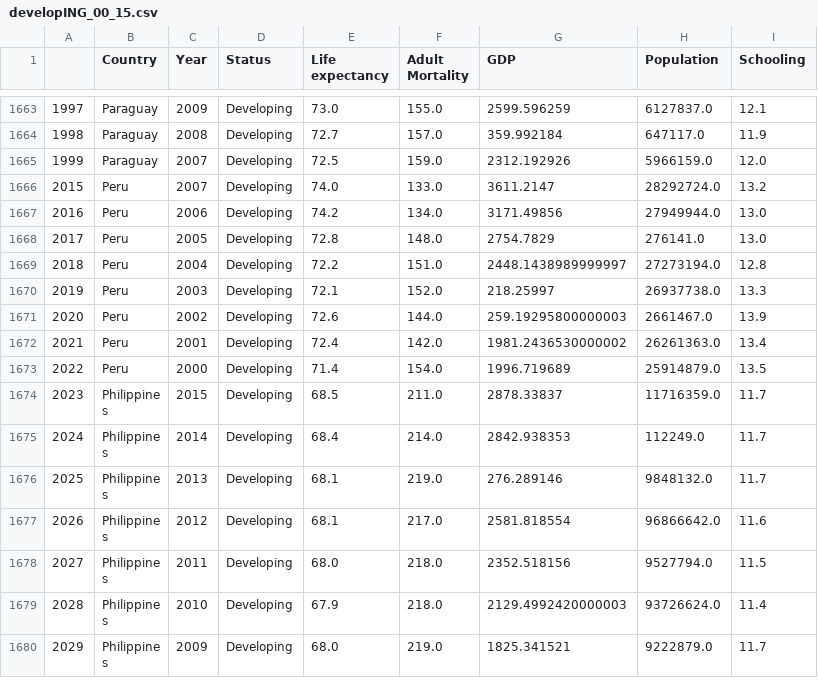
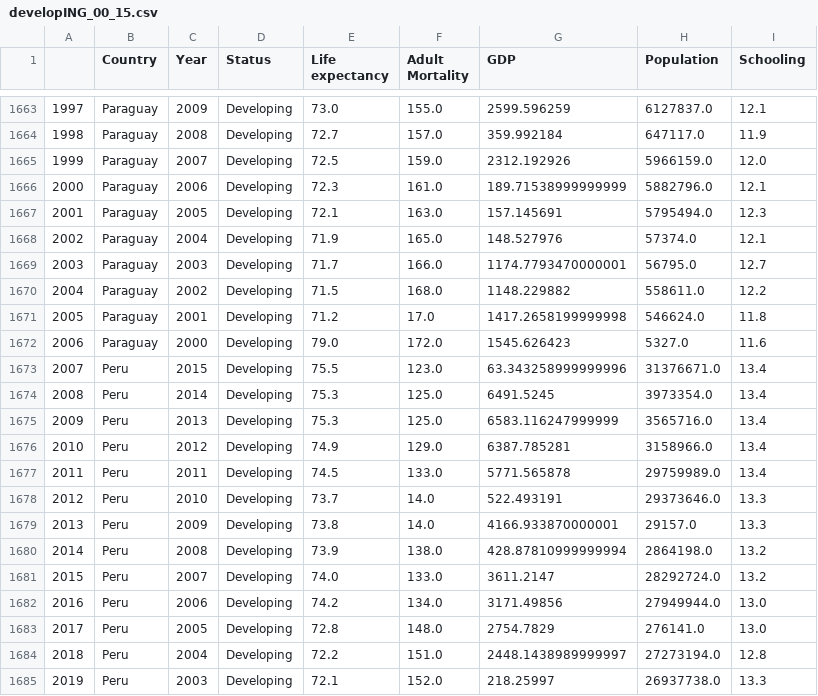
Before and after one commit to JohnaleJ/Extract_Transform_Load, a CSV file: developING_00_15.csv, drawn as a sheet; only a part is shown, gaps mark what is left out; the shorter side is filled out with more unchanged rows; the diff names each change by its address in the sheet, - before the commit and + after, or states it on an @@ line.

Commit message:
adding updates to life_exp for sqlite database

```diff
--- a/developING_00_15.csv
+++ b/developING_00_15.csv
+row 1666: 2000 | Paraguay | 2006 | Developing | 72.3 | 161.0 | 189.71538999999999 | 5882796.0 | 12.1
+row 1667: 2001 | Paraguay | 2005 | Developing | 72.1 | 163.0 | 157.145691 | 5795494.0 | 12.3
+row 1668: 2002 | Paraguay | 2004 | Developing | 71.9 | 165.0 | 148.527976 | 57374.0 | 12.1
+row 1669: 2003 | Paraguay | 2003 | Developing | 71.7 | 166.0 | 1174.7793470000001 | 56795.0 | 12.7
+row 1670: 2004 | Paraguay | 2002 | Developing | 71.5 | 168.0 | 1148.229882 | 558611.0 | 12.2
+row 1671: 2005 | Paraguay | 2001 | Developing | 71.2 | 17.0 | 1417.2658199999998 | 546624.0 | 11.8
+row 1672: 2006 | Paraguay | 2000 | Developing | 79.0 | 172.0 | 1545.626423 | 5327.0 | 11.6
+row 1673: 2007 | Peru | 2015 | Developing | 75.5 | 123.0 | 63.343258999999996 | 31376671.0 | 13.4
+row 1674: 2008 | Peru | 2014 | Developing | 75.3 | 125.0 | 6491.5245 | 3973354.0 | 13.4
+row 1675: 2009 | Peru | 2013 | Developing | 75.3 | 125.0 | 6583.116247999999 | 3565716.0 | 13.4
+row 1676: 2010 | Peru | 2012 | Developing | 74.9 | 129.0 | 6387.785281 | 3158966.0 | 13.4
+row 1677: 2011 | Peru | 2011 | Developing | 74.5 | 133.0 | 5771.565878 | 29759989.0 | 13.4
+row 1678: 2012 | Peru | 2010 | Developing | 73.7 | 14.0 | 522.493191 | 29373646.0 | 13.3
+row 1679: 2013 | Peru | 2009 | Developing | 73.8 | 14.0 | 4166.933870000001 | 29157.0 | 13.3
+row 1680: 2014 | Peru | 2008 | Developing | 73.9 | 138.0 | 428.87810999999994 | 2864198.0 | 13.2
```
Also changed, not shown: country_status_15.csv, developing_15.csv, 1 other file.
